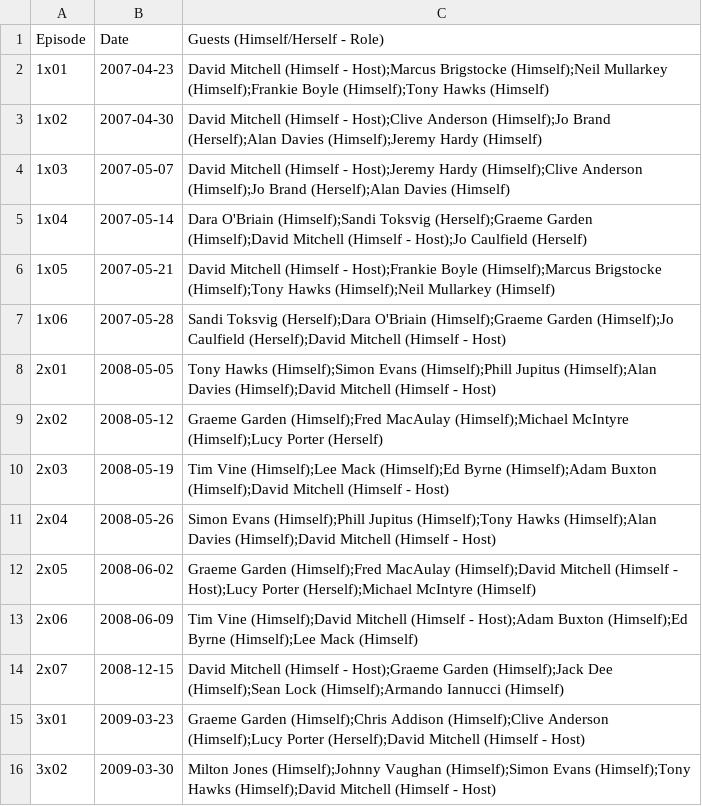
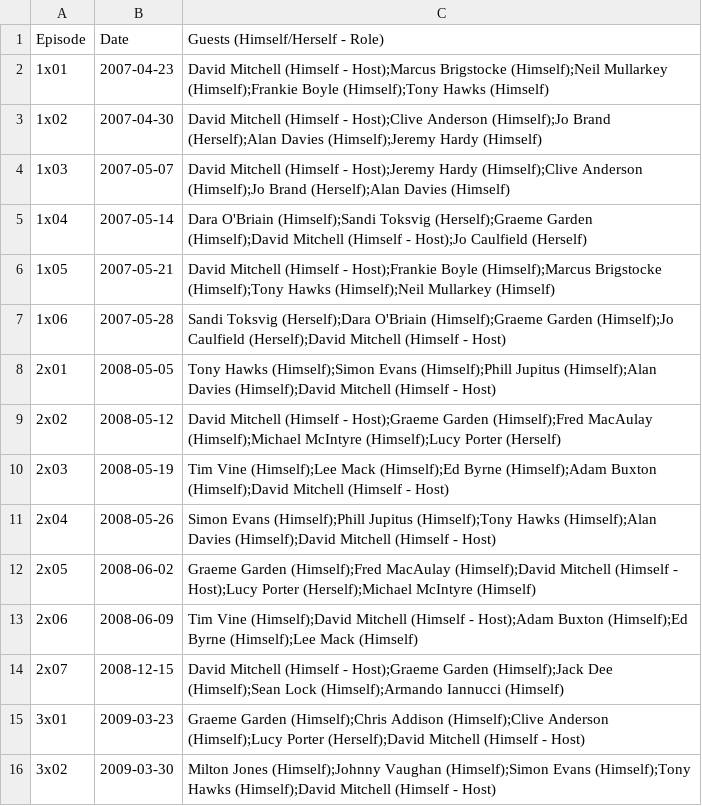
Before and after one commit to slowe/panelshows, a CSV file: data/the-unbelievable-truth.csv, drawn as a sheet; only a part is shown.

```diff
--- a/data/the-unbelievable-truth.csv
+++ b/data/the-unbelievable-truth.csv
@@ -8,3 +8,3 @@ Episode,Date,Guests (Himself/Herself - Role)
 2x01,2008-05-05,Tony Hawks (Himself);Simon Evans (Himself);Phill Jupitus (Himself);Alan Davies (Himself);David Mitchell (Himself - Host)
-2x02,2008-05-12,Graeme Garden (Himself);Fred MacAulay (Himself);Michael McIntyre (Himself);Lucy Porter (Herself)
+2x02,2008-05-12,David Mitchell (Himself - Host);Graeme Garden (Himself);Fred MacAulay (Himself);Michael McIntyre (Himself);Lucy Porter (Herself)
 2x03,2008-05-19,Tim Vine (Himself);Lee Mack (Himself);Ed Byrne (Himself);Adam Buxton (Himself);David Mitchell (Himself - Host)
```
Also changed, not shown: data/celebrityjuice.csv, 1 other file.
